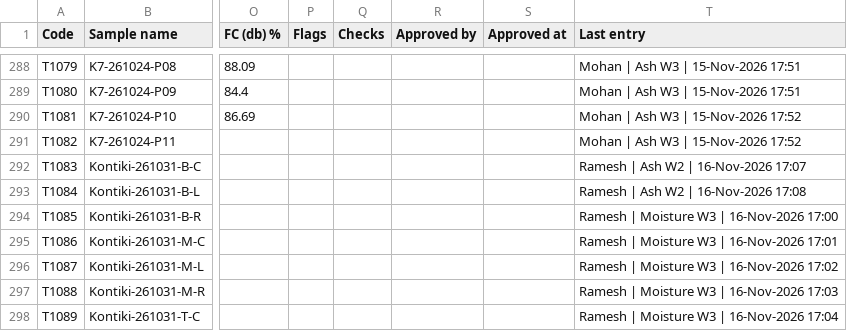
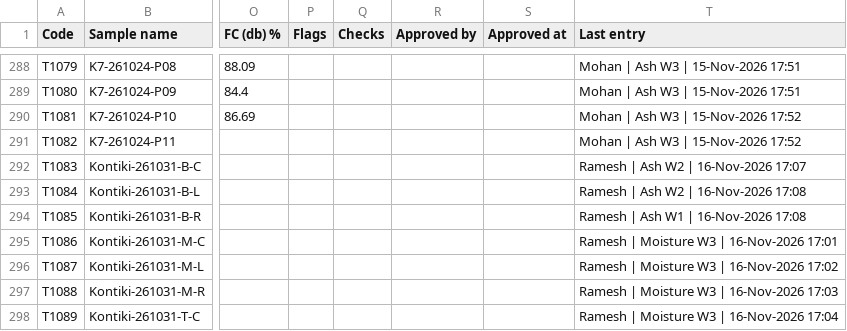
Before and after one commit to Climitra/weighing_data_QR, a CSV file: results.csv, drawn as a sheet; only a part is shown, gaps mark what is left out; the diff names each change by its address in the sheet, - before the commit and + after, or states it on an @@ line.

```diff
--- a/results.csv
+++ b/results.csv
-T294 (Last entry): Ramesh | Moisture W3 | 16-Nov-2026 17:00
+T294 (Last entry): Ramesh | Ash W1 | 16-Nov-2026 17:08
```
Also changed, not shown: 1 other file.
